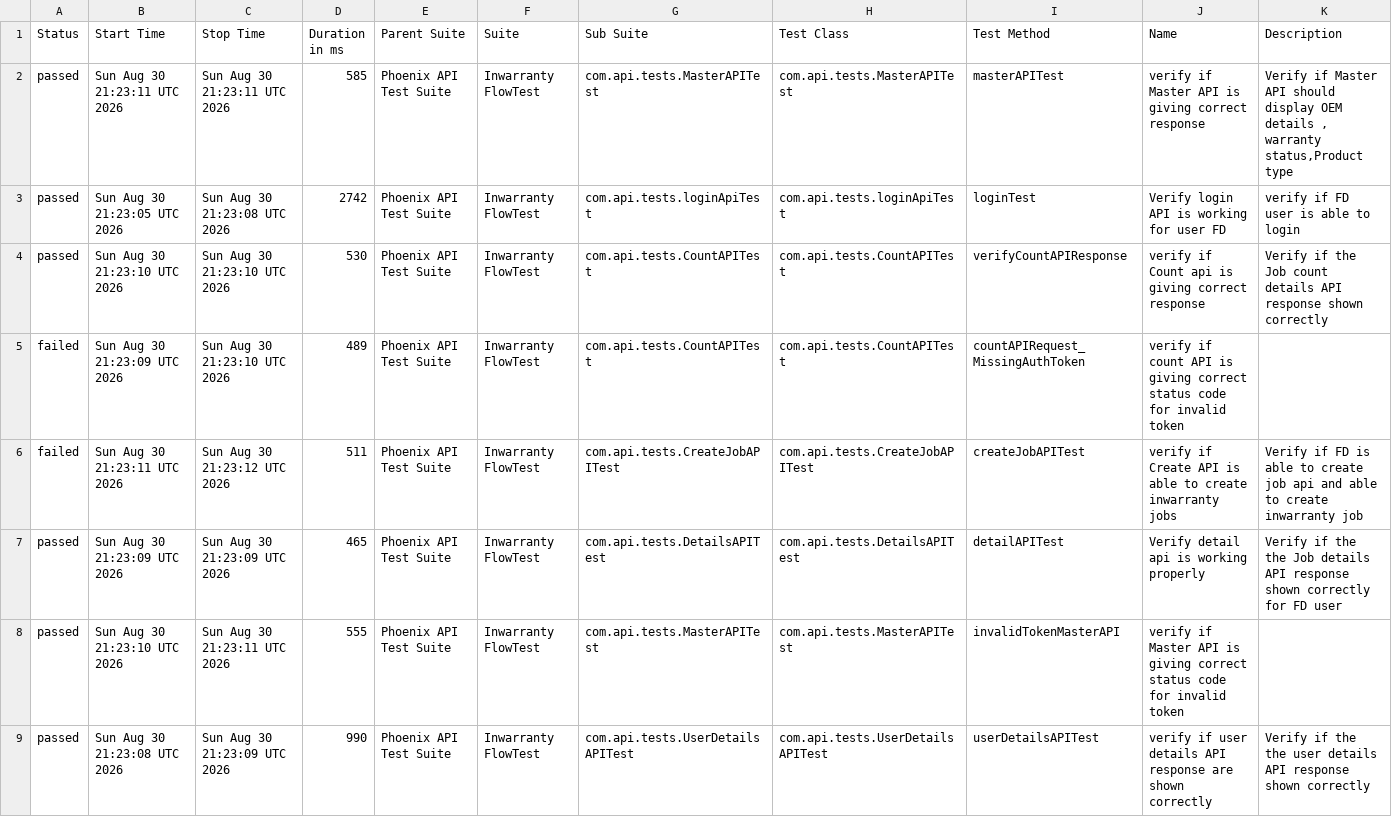
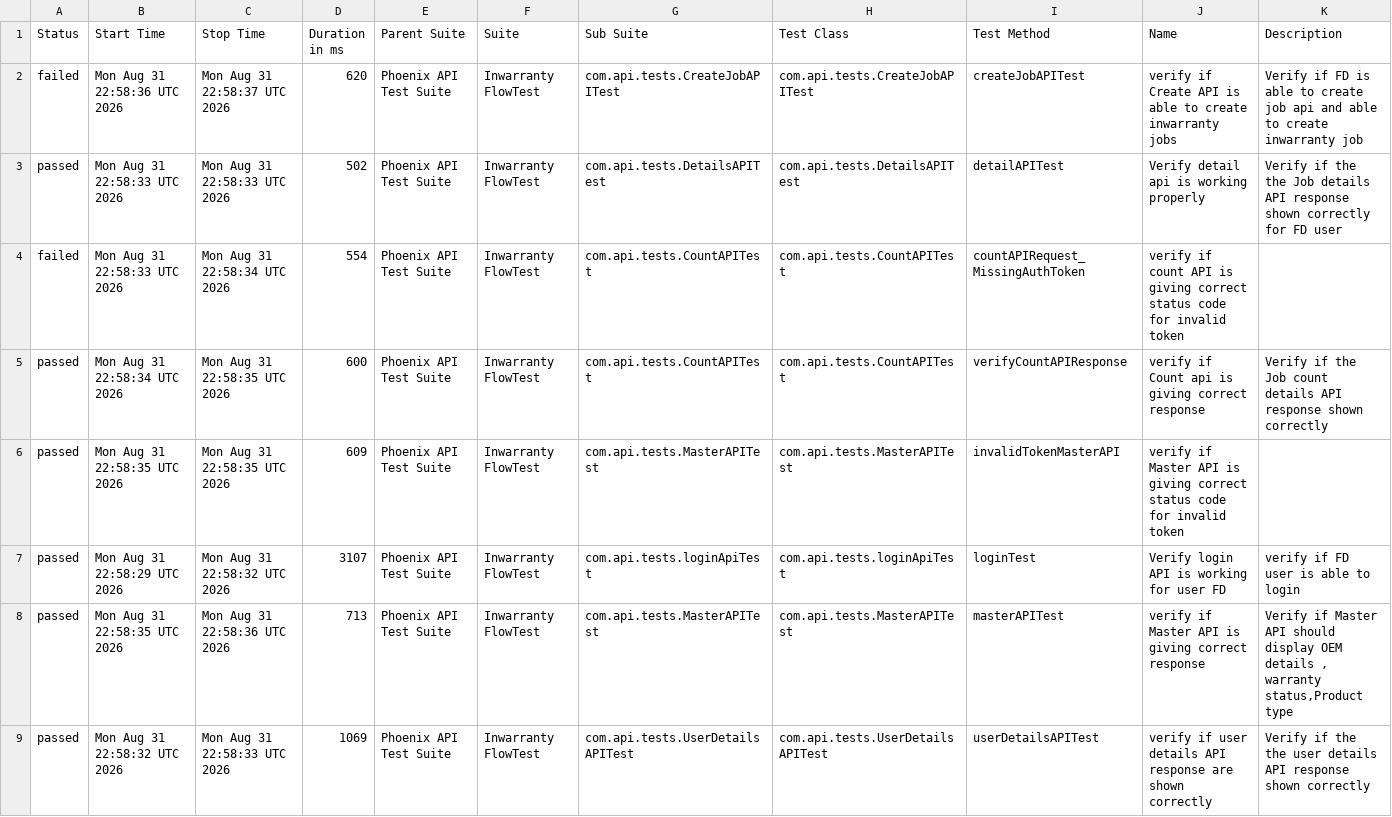
Before and after one commit to iamsourabh434/PhoenixTestAutomationFramework, a CSV file: data/suites.csv, drawn as a sheet.

```diff
--- a/data/suites.csv
+++ b/data/suites.csv
@@ -1,9 +1,9 @@
 "Status","Start Time","Stop Time","Duration in ms","Parent Suite","Suite","Sub Suite","Test Class","Test Method","Name","Description"
-"passed","Sun Aug 30 21:23:11 UTC 2026","Sun Aug 30 21:23:11 UTC 2026","585","Phoenix API Test Suite","Inwarranty FlowTest","com.api.tests.MasterAPITest","com.api.tests.MasterAPITest","masterAPITest","verify if Master API is giving correct response","Verify if Master API should display OEM details , warranty status,Product type"
-"passed","Sun Aug 30 21:23:05 UTC 2026","Sun Aug 30 21:23:08 UTC 2026","2742","Phoenix API Test Suite","Inwarranty FlowTest","com.api.tests.loginApiTest","com.api.tests.loginApiTest","loginTest","Verify login API is working for user FD","verify if FD user is able to login"
-"passed","Sun Aug 30 21:23:10 UTC 2026","Sun Aug 30 21:23:10 UTC 2026","530","Phoenix API Test Suite","Inwarranty FlowTest","com.api.tests.CountAPITest","com.api.tests.CountAPITest","verifyCountAPIResponse","verify if Count api is giving correct response","Verify if the Job count details API response shown correctly "
-"failed","Sun Aug 30 21:23:09 UTC 2026","Sun Aug 30 21:23:10 UTC 2026","489","Phoenix API Test Suite","Inwarranty FlowTest","com.api.tests.CountAPITest","com.api.tests.CountAPITest","countAPIRequest_MissingAuthToken","verify if count API is giving correct status code for invalid token",""
-"failed","Sun Aug 30 21:23:11 UTC 2026","Sun Aug 30 21:23:12 UTC 2026","511","Phoenix API Test Suite","Inwarranty FlowTest","com.api.tests.CreateJobAPITest","com.api.tests.CreateJobAPITest","createJobAPITest","verify if Create API is able to create inwarranty jobs","Verify if FD is able to create job api and able to create inwarranty job"
-"passed","Sun Aug 30 21:23:09 UTC 2026","Sun Aug 30 21:23:09 UTC 2026","465","Phoenix API Test Suite","Inwarranty FlowTest","com.api.tests.DetailsAPITest","com.api.tests.DetailsAPITest","detailAPITest","Verify detail api is working properly","Verify if the the Job details API response shown correctly for FD user"
-"passed","Sun Aug 30 21:23:10 UTC 2026","Sun Aug 30 21:23:11 UTC 2026","555","Phoenix API Test Suite","Inwarranty FlowTest","com.api.tests.MasterAPITest","com.api.tests.MasterAPITest","invalidTokenMasterAPI","verify if Master API is giving correct status code for invalid token",""
-"passed","Sun Aug 30 21:23:08 UTC 2026","Sun Aug 30 21:23:09 UTC 2026","990","Phoenix API Test Suite","Inwarranty FlowTest","com.api.tests.UserDetailsAPITest","com.api.tests.UserDetailsAPITest","userDetailsAPITest","verify if user details API response are shown correctly","Verify if the the user details API response shown correctly"
+"failed","Mon Aug 31 22:58:36 UTC 2026","Mon Aug 31 22:58:37 UTC 2026","620","Phoenix API Test Suite","Inwarranty FlowTest","com.api.tests.CreateJobAPITest","com.api.tests.CreateJobAPITest","createJobAPITest","verify if Create API is able to create inwarranty jobs","Verify if FD is able to create job api and able to create inwarranty job"
+"passed","Mon Aug 31 22:58:33 UTC 2026","Mon Aug 31 22:58:33 UTC 2026","502","Phoenix API Test Suite","Inwarranty FlowTest","com.api.tests.DetailsAPITest","com.api.tests.DetailsAPITest","detailAPITest","Verify detail api is working properly","Verify if the the Job details API response shown correctly for FD user"
+"failed","Mon Aug 31 22:58:33 UTC 2026","Mon Aug 31 22:58:34 UTC 2026","554","Phoenix API Test Suite","Inwarranty FlowTest","com.api.tests.CountAPITest","com.api.tests.CountAPITest","countAPIRequest_MissingAuthToken","verify if count API is giving correct status code for invalid token",""
+"passed","Mon Aug 31 22:58:34 UTC 2026","Mon Aug 31 22:58:35 UTC 2026","600","Phoenix API Test Suite","Inwarranty FlowTest","com.api.tests.CountAPITest","com.api.tests.CountAPITest","verifyCountAPIResponse","verify if Count api is giving correct response","Verify if the Job count details API response shown correctly "
+"passed","Mon Aug 31 22:58:35 UTC 2026","Mon Aug 31 22:58:35 UTC 2026","609","Phoenix API Test Suite","Inwarranty FlowTest","com.api.tests.MasterAPITest","com.api.tests.MasterAPITest","invalidTokenMasterAPI","verify if Master API is giving correct status code for invalid token",""
+"passed","Mon Aug 31 22:58:29 UTC 2026","Mon Aug 31 22:58:32 UTC 2026","3107","Phoenix API Test Suite","Inwarranty FlowTest","com.api.tests.loginApiTest","com.api.tests.loginApiTest","loginTest","Verify login API is working for user FD","verify if FD user is able to login"
+"passed","Mon Aug 31 22:58:35 UTC 2026","Mon Aug 31 22:58:36 UTC 2026","713","Phoenix API Test Suite","Inwarranty FlowTest","com.api.tests.MasterAPITest","com.api.tests.MasterAPITest","masterAPITest","verify if Master API is giving correct response","Verify if Master API should display OEM details , warranty status,Product type"
+"passed","Mon Aug 31 22:58:32 UTC 2026","Mon Aug 31 22:58:33 UTC 2026","1069","Phoenix API Test Suite","Inwarranty FlowTest","com.api.tests.UserDetailsAPITest","com.api.tests.UserDetailsAPITest","userDetailsAPITest","verify if user details API response are shown correctly","Verify if the the user details API response shown correctly"
```
Also changed, not shown: data/behaviors.csv, 52 other files.
